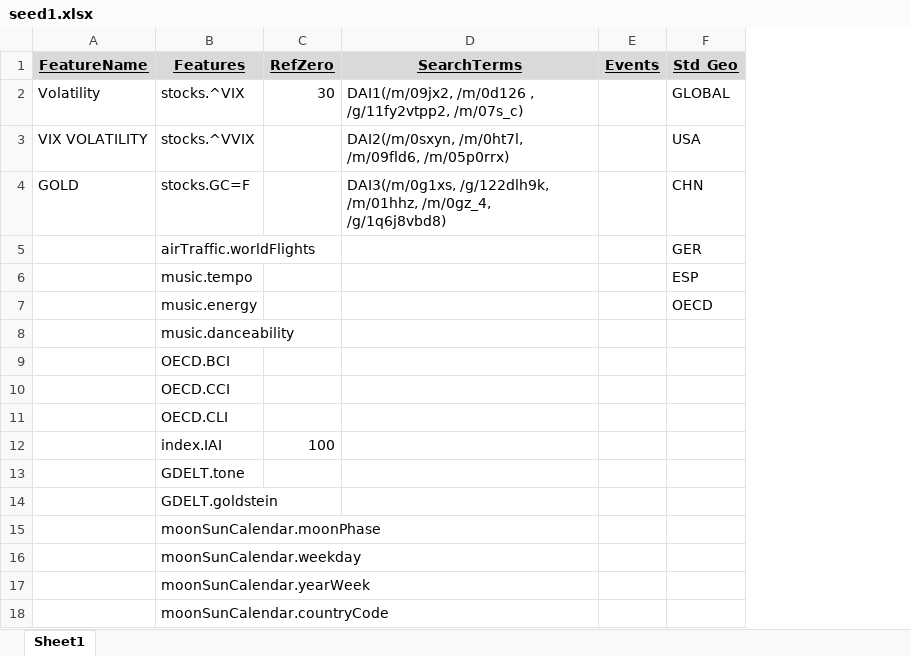
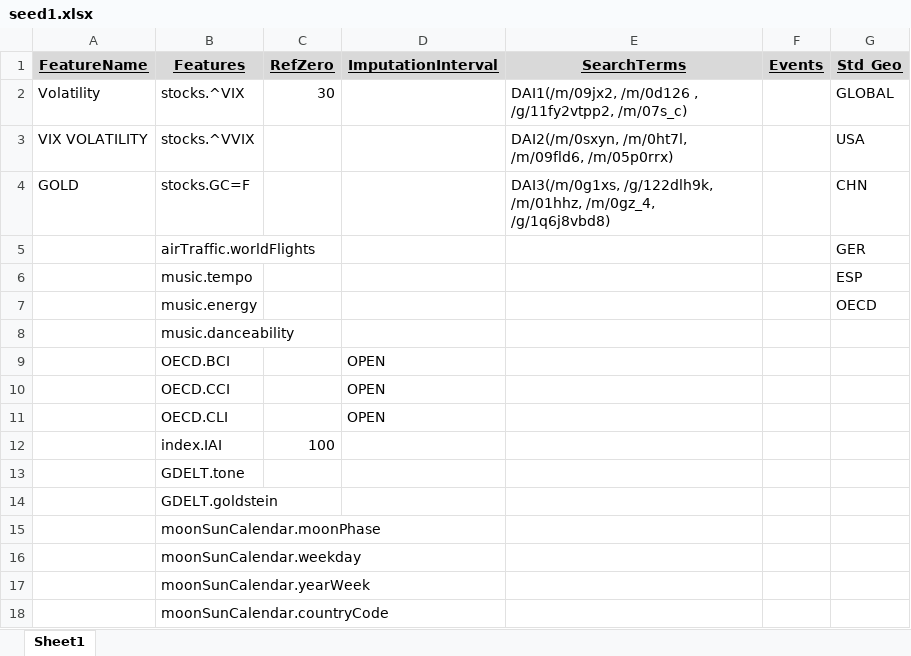
Before and after one commit to databellum-ai/climatrade, an Excel workbook: userEdition/seed1.xlsx, sheet Sheet1, drawn as a sheet; values as stored, in another font and other column widths than the file's, no borders; the diff names each change by its address in the sheet, - before the commit and + after, or states it on an @@ line.

```diff
--- a/userEdition/seed1.xlsx (sheet Sheet1)
+++ b/userEdition/seed1.xlsx (sheet Sheet1)
+column D (ImputationInterval), rows 9-11: all OPEN
```
Also changed, not shown: userEdition/standardGeography_DRAFT.xlsx, 14 other files.
